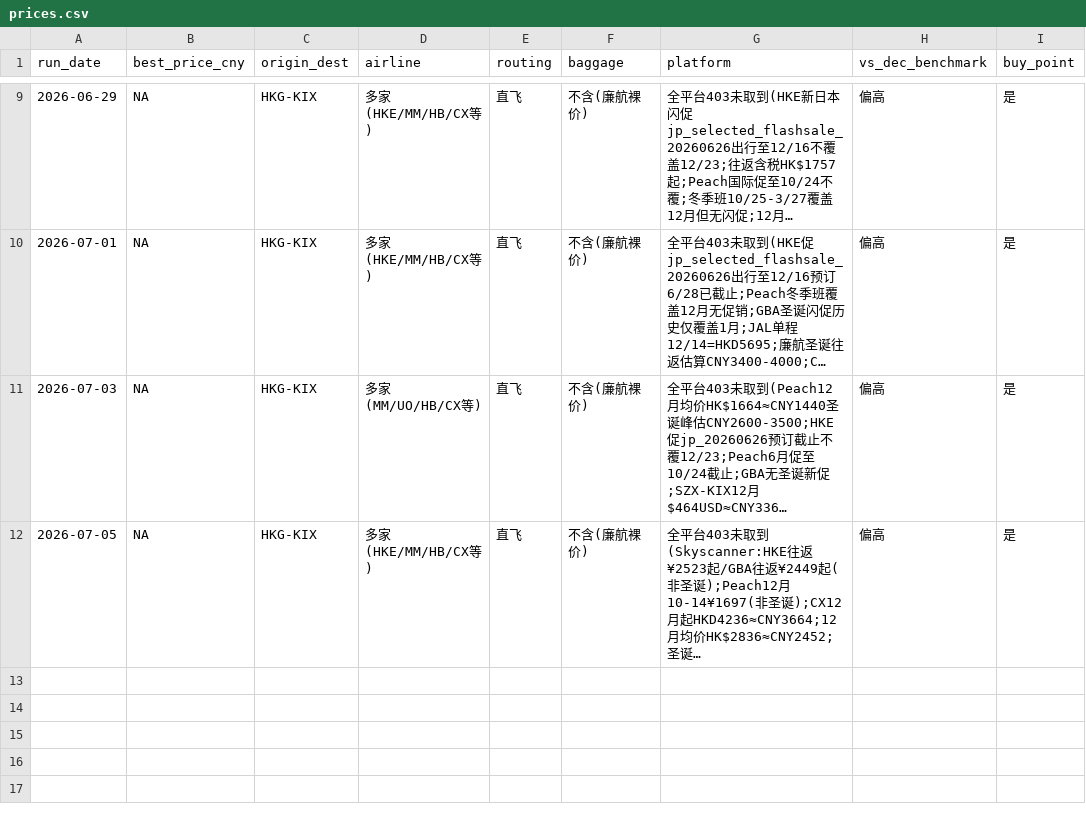
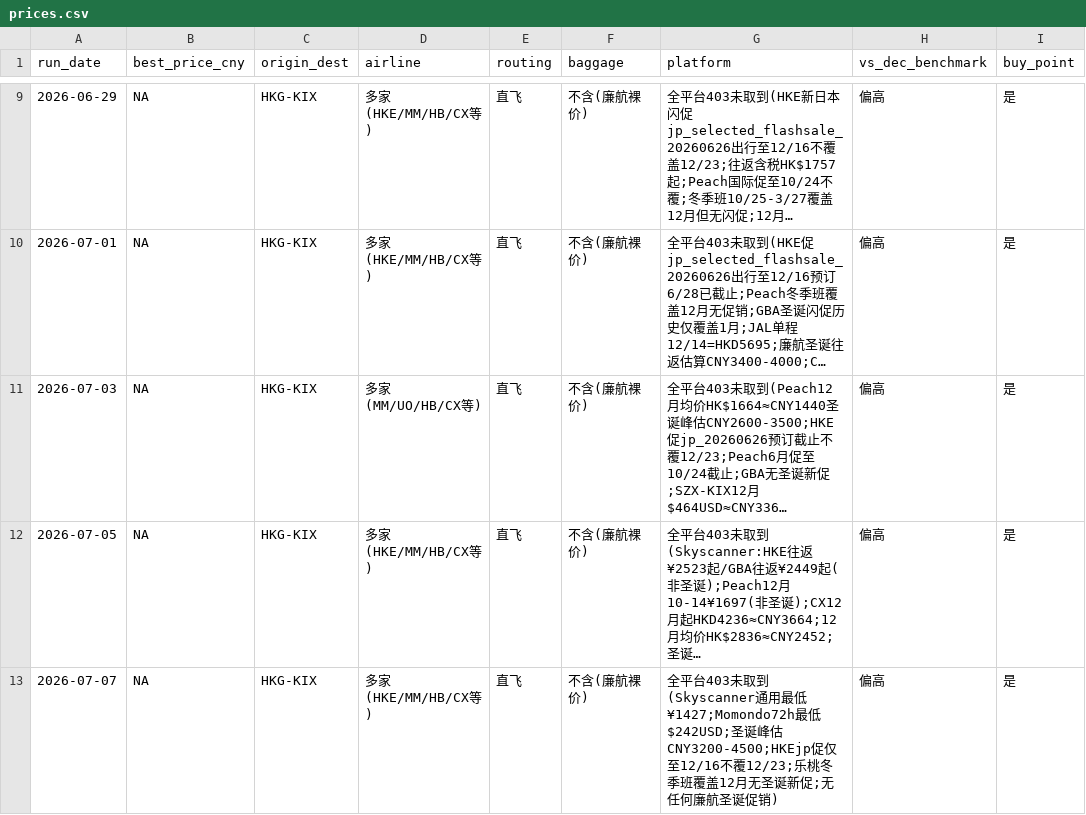
Before and after one commit to kirinzhang999-design/flight-watch, a CSV file: prices.csv, drawn as a sheet; only a part is shown, gaps mark what is left out; long unchanged cells end in …; the diff names each change by its address in the sheet, - before the commit and + after, or states it on an @@ line.

```diff
--- a/prices.csv
+++ b/prices.csv
+row 13: 2026-07-07 | NA | HKG-KIX | 多家(HKE/MM/HB/CX等) | 直飞 | 不含(廉航裸价) | 全平台403未取到(Skyscanner通用最低¥1427;Momondo72h最低$242USD;圣诞峰估CNY3200-4500;HKEjp促仅至12/16不覆12/23;乐桃冬季班覆盖12月无圣诞新促;无任何廉航圣诞促销) | 偏高 | 是
```
Also changed, not shown: 1 other file.
